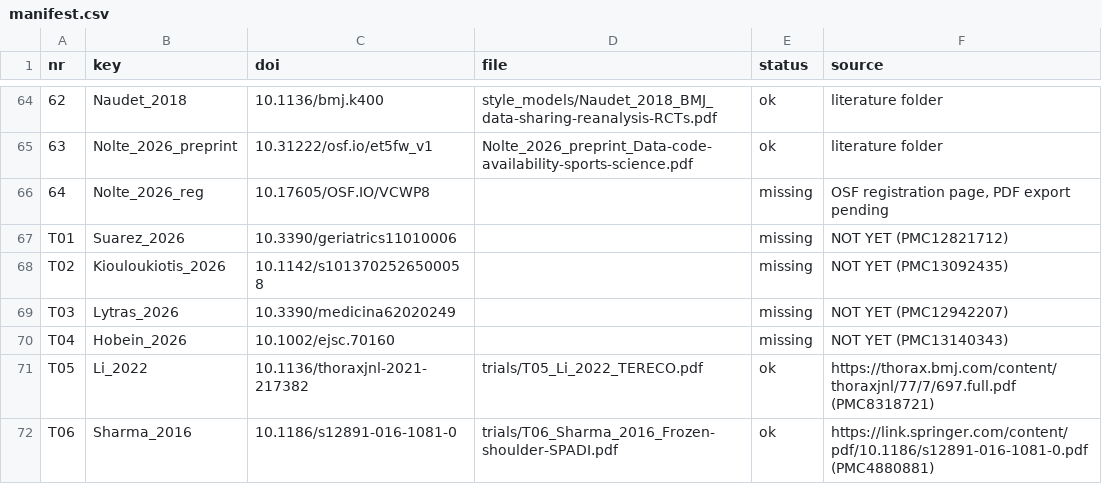
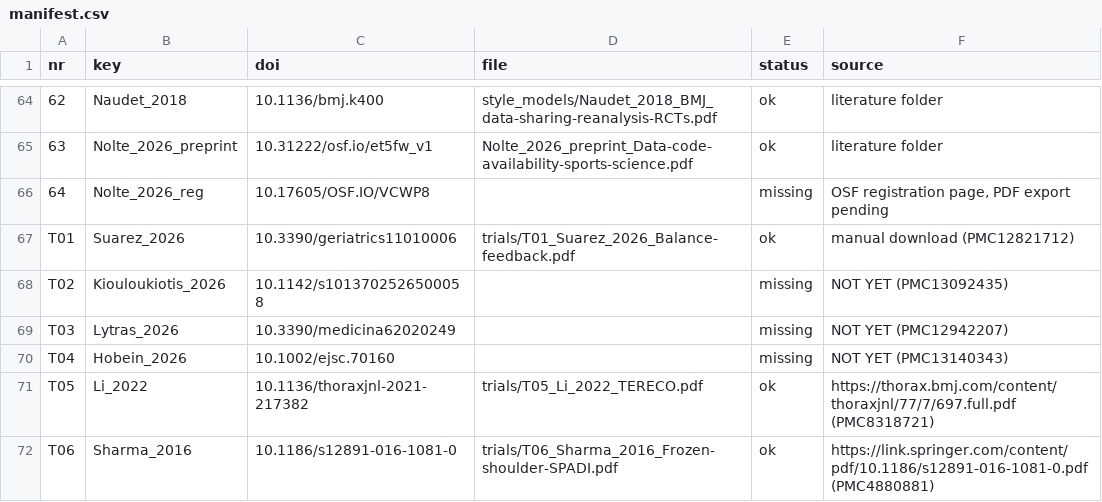
Before and after one commit to jdegenfellner/multiverse-reanalysis-physio, a CSV file: literature/manifest.csv, drawn as a sheet; only a part is shown, gaps mark what is left out.

Commit message:
Manifest: balance feedback trial PDF

```diff
--- a/literature/manifest.csv
+++ b/literature/manifest.csv
@@ -66,3 +66,3 @@ nr,key,doi,file,status,source
 64,Nolte_2026_reg,10.17605/OSF.IO/VCWP8,,missing,"OSF registration page, PDF export pending"
-T01,Suarez_2026,10.3390/geriatrics11010006,,missing,NOT YET (PMC12821712)
+T01,Suarez_2026,10.3390/geriatrics11010006,trials/T01_Suarez_2026_Balance-feedback.pdf,ok,manual download (PMC12821712)
 T02,Kiouloukiotis_2026,10.1142/s1013702526500058,,missing,NOT YET (PMC13092435)
```
